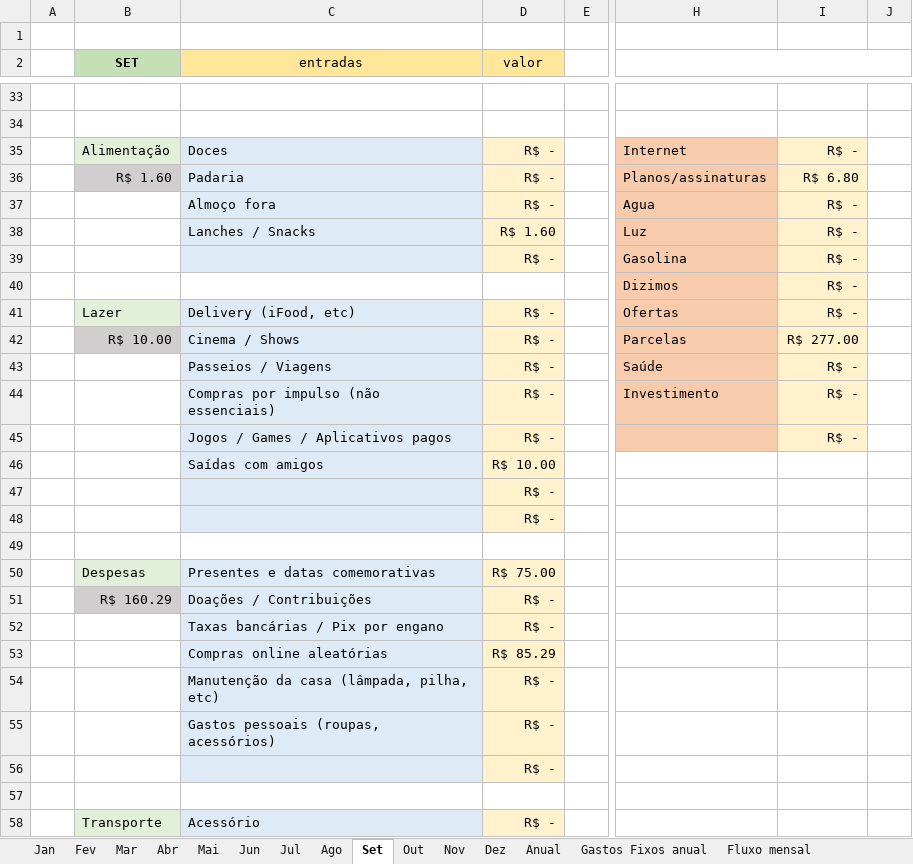
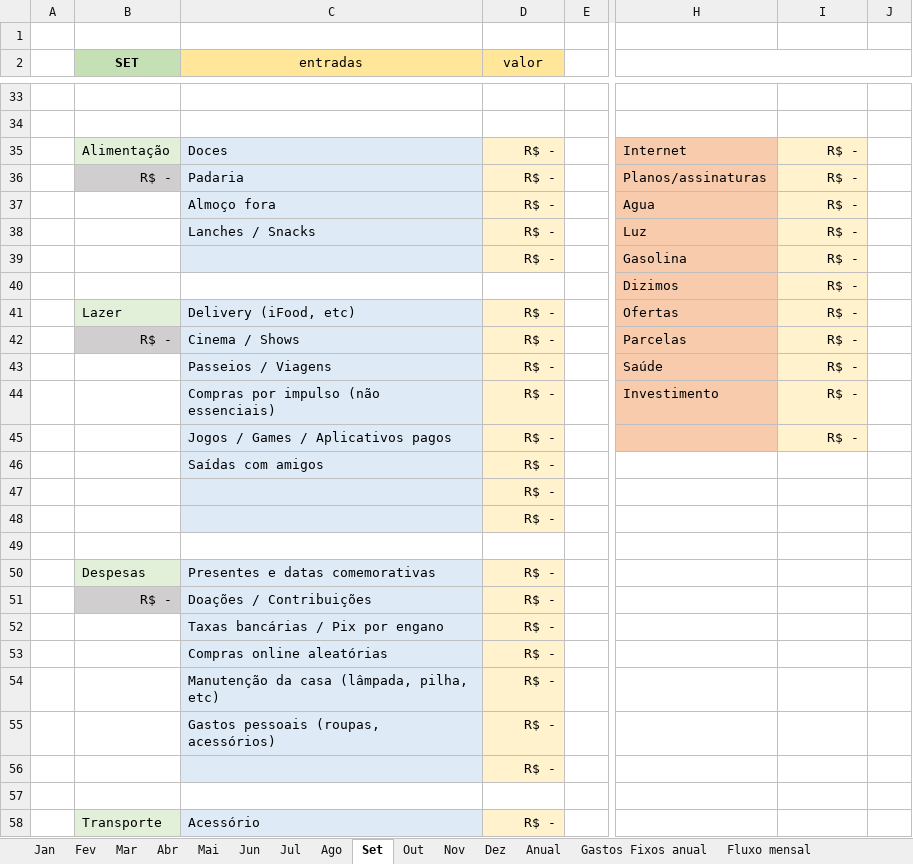
Before and after one commit to MiguelOliveira07/JavaScript, an Excel workbook: Planilha.xlsx, sheet Set, drawn as a sheet; only a part is shown, gaps mark what is left out; values as stored, in another font and other column widths than the file's, no borders; the diff covers the shown part only; the diff names each change by its address in the sheet, - before the commit and + after, or states it on an @@ line.

```diff
--- a/Planilha.xlsx (sheet Set)
+++ b/Planilha.xlsx (sheet Set)
-B36 (SET): R$ 1.60
+B36 (SET): R$ -
-I36: R$ 6.80
+I36: R$ -
-D38 (valor): R$ 1.60
+D38 (valor): R$ -
-B42 (SET): R$ 10.00
+B42 (SET): R$ -
-I42: R$ 277.00
+I42: R$ -
-D46 (valor): R$ 10.00
+D46 (valor): R$ -
-D50 (valor): R$ 75.00
+D50 (valor): R$ -
-B51 (SET): R$ 160.29
+B51 (SET): R$ -
-D53 (valor): R$ 85.29
+D53 (valor): R$ -
```
Also changed, not shown: 4 added rows, 4 removed rows and 8 edited cells elsewhere in this sheet, sheet Dez, sheet Anual, sheet Ago, sheet Jan, sheet Jul, sheet Out, 6 more sheets, charts or pictures.
